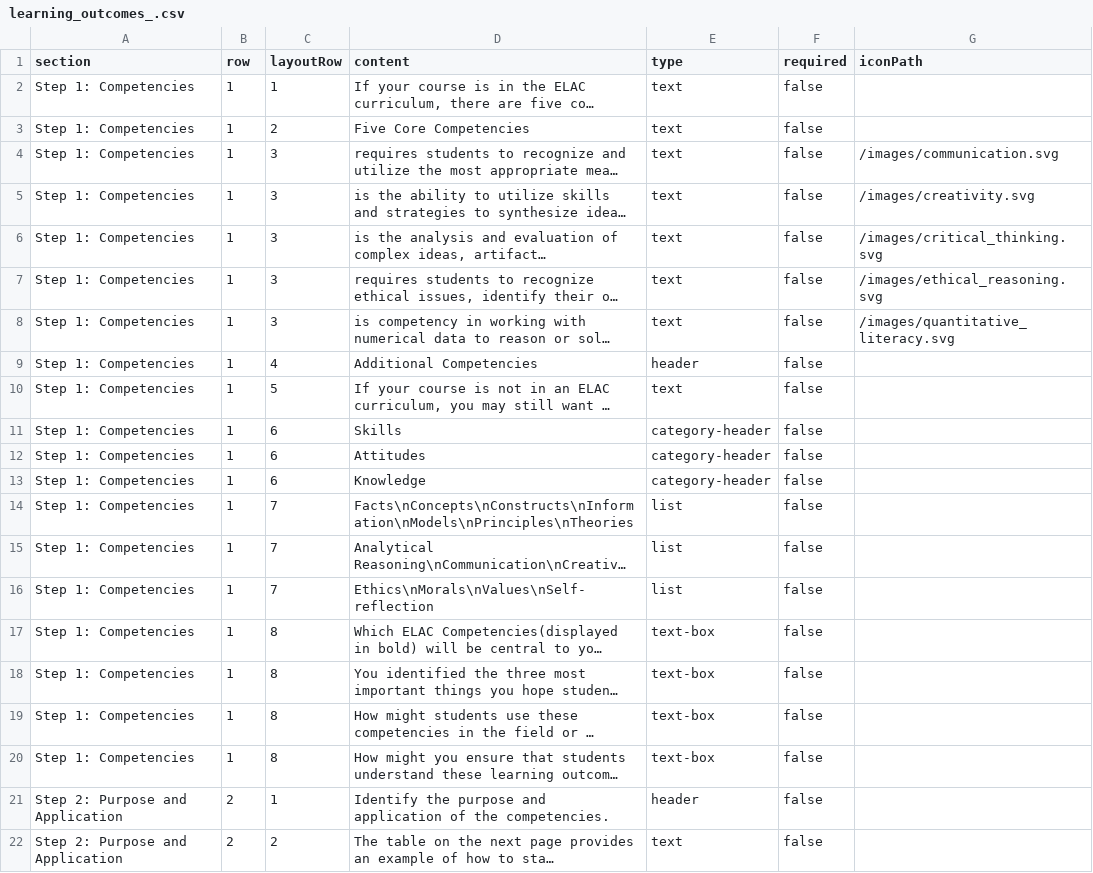
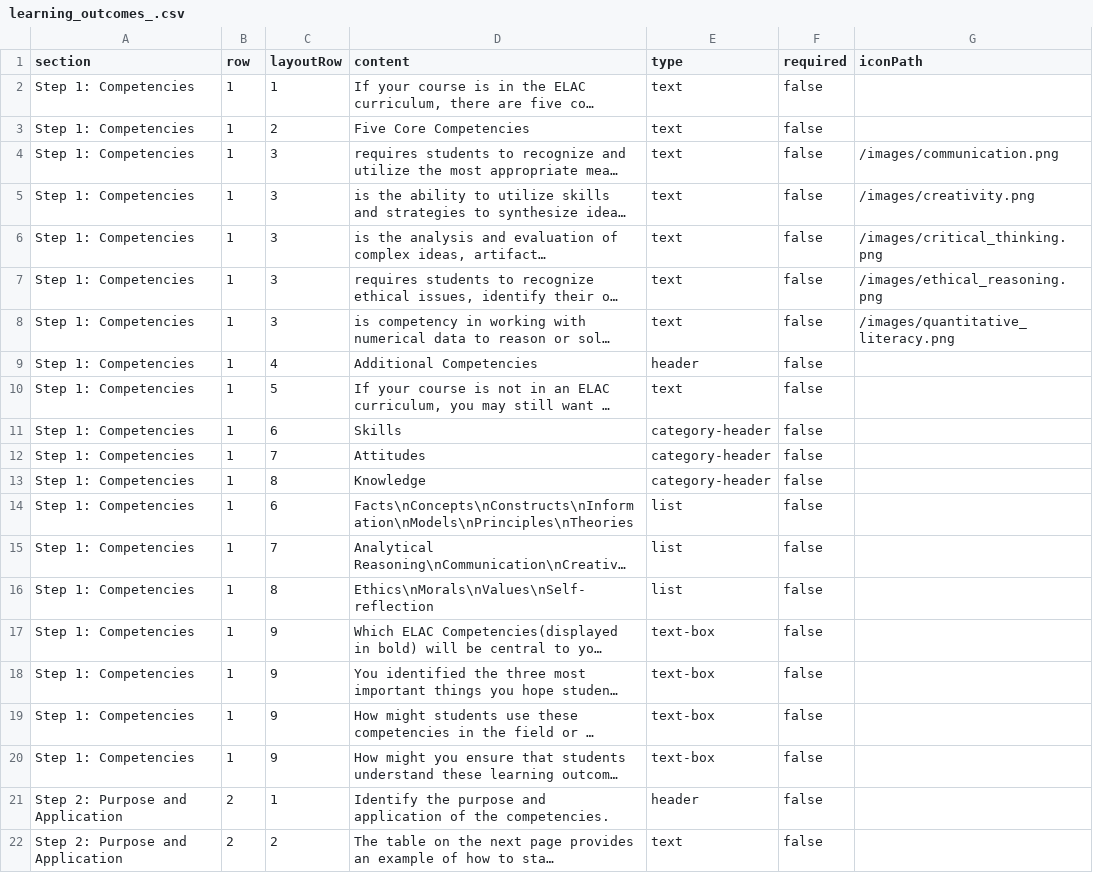
Before and after one commit to gdancik/CoursePlanningTool, a CSV file: frontend/public/data/learning_outcomes_.csv, drawn as a sheet; only a part is shown; long unchanged cells end in …; the diff names each change by its address in the sheet, - before the commit and + after, or states it on an @@ line.

Commit message:
Added Images + Styling

```diff
--- a/frontend/public/data/learning_outcomes_.csv
+++ b/frontend/public/data/learning_outcomes_.csv
-G4 (iconPath): /images/communication.svg
+G4 (iconPath): /images/communication.png
-G5 (iconPath): /images/creativity.svg
+G5 (iconPath): /images/creativity.png
-G6 (iconPath): /images/critical_thinking.svg
+G6 (iconPath): /images/critical_thinking.png
-G7 (iconPath): /images/ethical_reasoning.svg
+G7 (iconPath): /images/ethical_reasoning.png
-G8 (iconPath): /images/quantitative_literacy.svg
+G8 (iconPath): /images/quantitative_literacy.png
-C12 (layoutRow): 6
+C12 (layoutRow): 7
-C13 (layoutRow): 6
+C13 (layoutRow): 8
-C14 (layoutRow): 7
+C14 (layoutRow): 6
-C16 (layoutRow): 7
+C16 (layoutRow): 8
-C17:C20 (layoutRow): 8
+C17:C20 (layoutRow): 9
```
Also changed, not shown: 14 other files.
